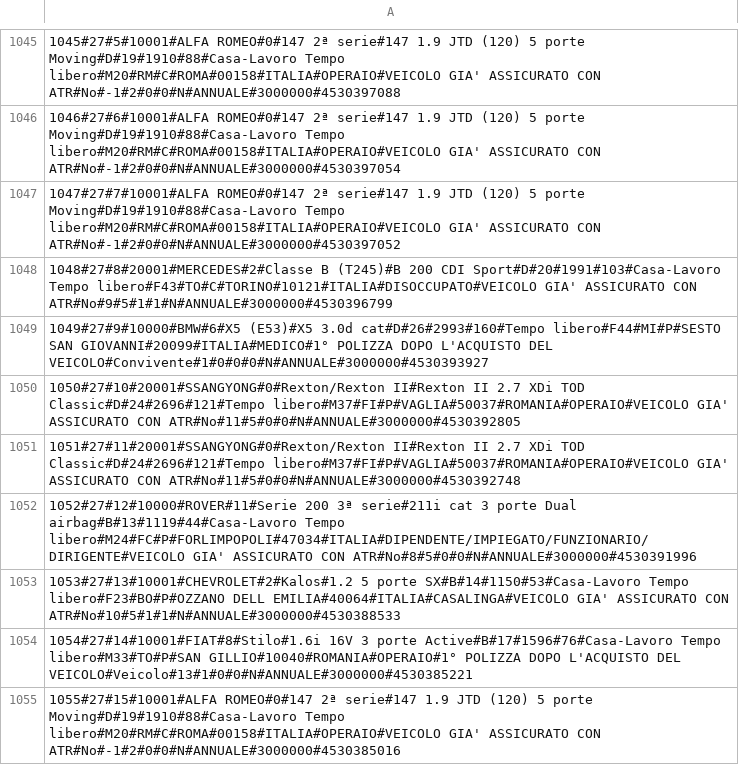
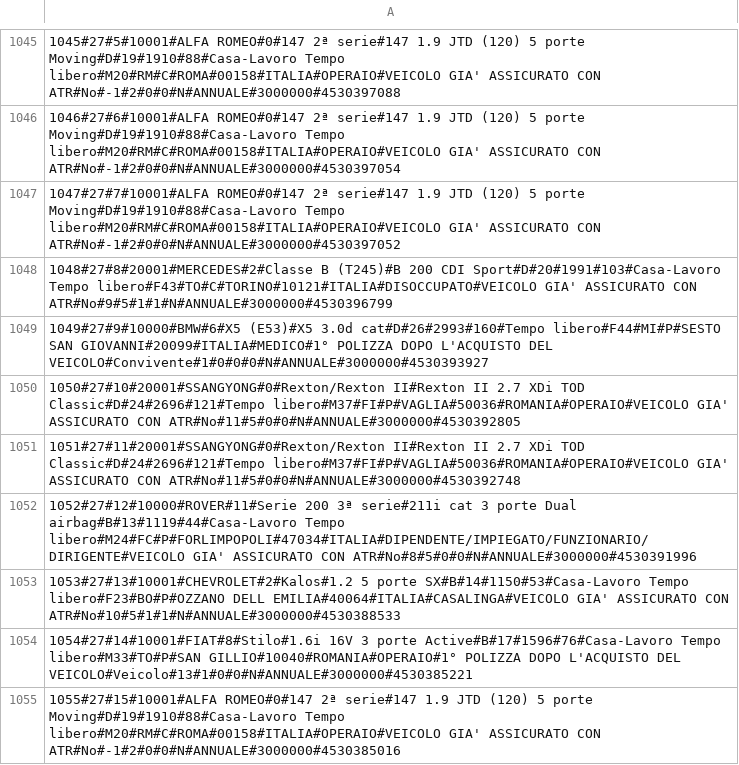
Before and after one commit to ugodiiorio/experiment, a CSV file: code/builders/etl/1_generic_profile/csv/prov1_sect1_20100407_in.csv, drawn as a sheet; only a part is shown, gaps mark what is left out.

Commit message:
prov_1 review after test 20_05

```diff
--- a/code/builders/etl/1_generic_profile/csv/prov1_sect1_20100407_in.csv
+++ b/code/builders/etl/1_generic_profile/csv/prov1_sect1_20100407_in.csv
@@ -1049,4 +1049,4 @@
 1049#27#9#10000#BMW#6#X5 (E53)#X5 3.0d cat#D#26#2993#160#Tempo libero#F44#MI#P#SESTO SAN GIOVANNI#20099#ITALIA#MEDICO#1° POLIZZA DOPO L'ACQUISTO DEL VEICOLO#Convivente#1#0#0#0#N#ANNUALE#3000000#4530393927
-1050#27#10#20001#SSANGYONG#0#Rexton/Rexton II#Rexton II 2.7 XDi TOD Classic#D#24#2696#121#Tempo libero#M37#FI#P#VAGLIA#50037#ROMANIA#OPERAIO#VEICOLO GIA' ASSICURATO CON ATR#No#11#5#0#0#N#ANNUALE#3000000#4530392805
-1051#27#11#20001#SSANGYONG#0#Rexton/Rexton II#Rexton II 2.7 XDi TOD Classic#D#24#2696#121#Tempo libero#M37#FI#P#VAGLIA#50037#ROMANIA#OPERAIO#VEICOLO GIA' ASSICURATO CON ATR#No#11#5#0#0#N#ANNUALE#3000000#4530392748
+1050#27#10#20001#SSANGYONG#0#Rexton/Rexton II#Rexton II 2.7 XDi TOD Classic#D#24#2696#121#Tempo libero#M37#FI#P#VAGLIA#50036#ROMANIA#OPERAIO#VEICOLO GIA' ASSICURATO CON ATR#No#11#5#0#0#N#ANNUALE#3000000#4530392805
+1051#27#11#20001#SSANGYONG#0#Rexton/Rexton II#Rexton II 2.7 XDi TOD Classic#D#24#2696#121#Tempo libero#M37#FI#P#VAGLIA#50036#ROMANIA#OPERAIO#VEICOLO GIA' ASSICURATO CON ATR#No#11#5#0#0#N#ANNUALE#3000000#4530392748
 1052#27#12#10000#ROVER#11#Serie 200 3ª serie#211i cat 3 porte Dual airbag#B#13#1119#44#Casa-Lavoro Tempo libero#M24#FC#P#FORLIMPOPOLI#47034#ITALIA#DIPENDENTE/IMPIEGATO/FUNZIONARIO/DIRIGENTE#VEICOLO GIA' ASSICURATO CON ATR#No#8#5#0#0#N#ANNUALE#3000000#4530391996
```
Also changed, not shown: 2 other files.
